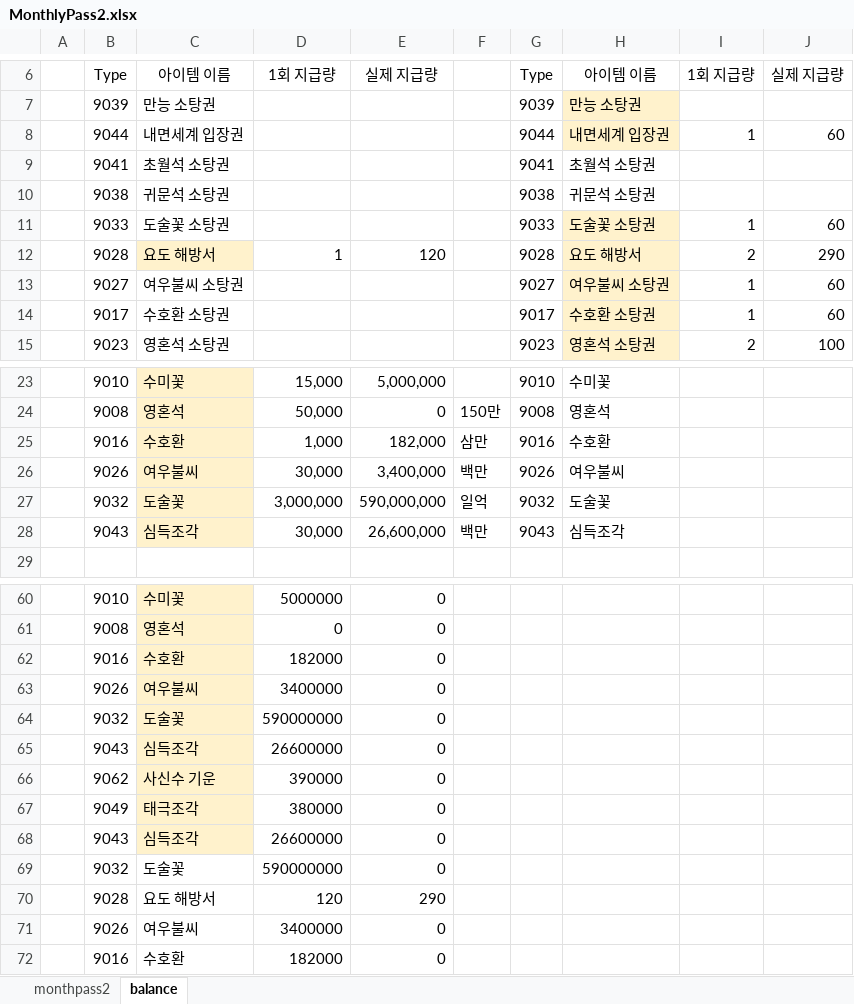
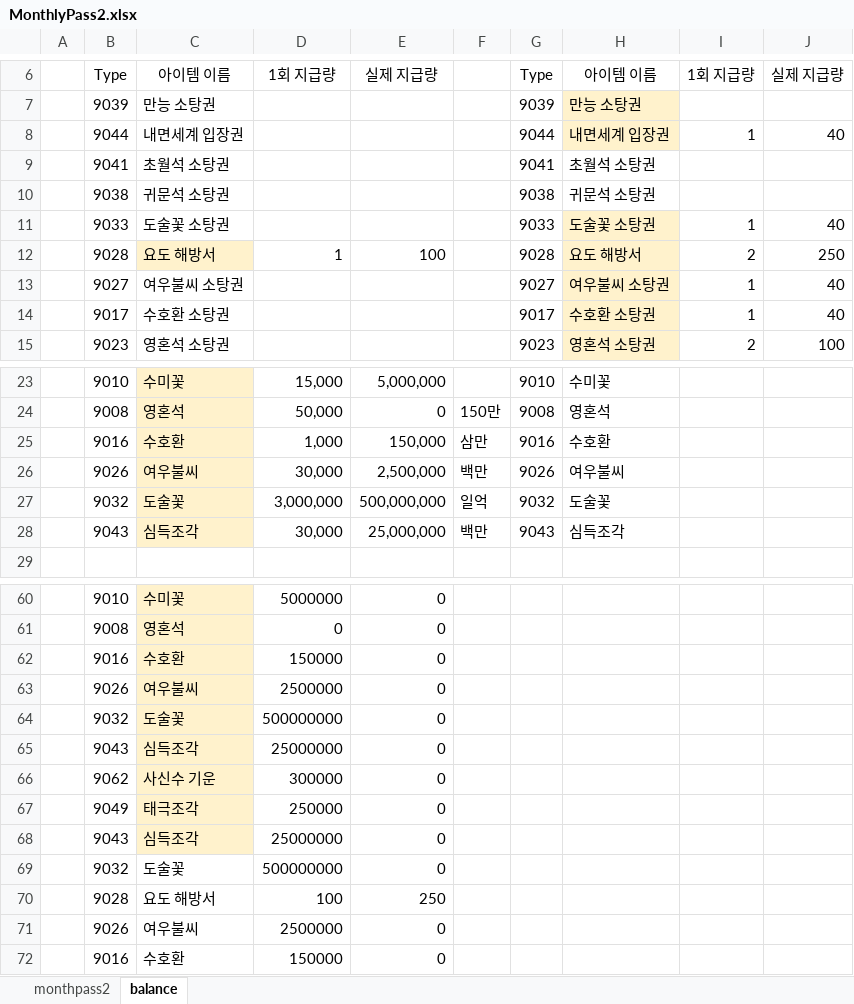
Before and after one commit to wer3799/Yosaki, an Excel workbook: Assets/06.Table/MonthlyPass2.xlsx, sheet balance, drawn as a sheet; only a part is shown, gaps mark what is left out; values as stored, in another font and other column widths than the file's, no borders; the diff covers the shown part only; the diff names each change by its address in the sheet, - before the commit and + after, or states it on an @@ line.

```diff
--- a/Assets/06.Table/MonthlyPass2.xlsx (sheet balance)
+++ b/Assets/06.Table/MonthlyPass2.xlsx (sheet balance)
-J8: 60
+J8: 40
-J11: 60
+J11: 40
-E12: 120
+E12: 100
-J12: 290
+J12: 250
-J13:J14: 60
+J13:J14: 40
-E25: 182,000
+E25: 150,000
-E26: 3,400,000
+E26: 2,500,000
-E27: 590,000,000
+E27: 500,000,000
-E28: 26,600,000
+E28: 25,000,000
-D62: 182000
+D62: 150000
-D63: 3400000
+D63: 2500000
-D64: 590000000
+D64: 500000000
-D65: 26600000
+D65: 25000000
-D66: 390000
+D66: 300000
-D67: 380000
+D67: 250000
-D68: 26600000
+D68: 25000000
-D69: 590000000
+D69: 500000000
-D70: 120
+D70: 100
-E70: 290
+E70: 250
-D71: 3400000
+D71: 2500000
-D72: 182000
+D72: 150000
```
Also changed, not shown: 6 edited cells elsewhere in this sheet, sheet monthpass2, 1 other file.
